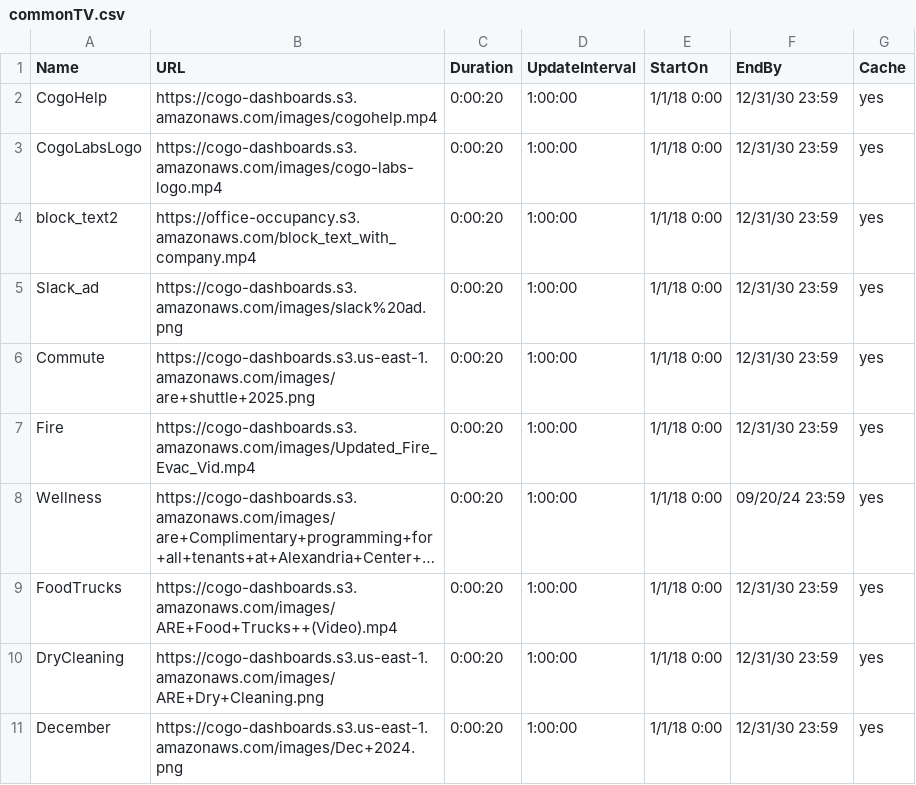
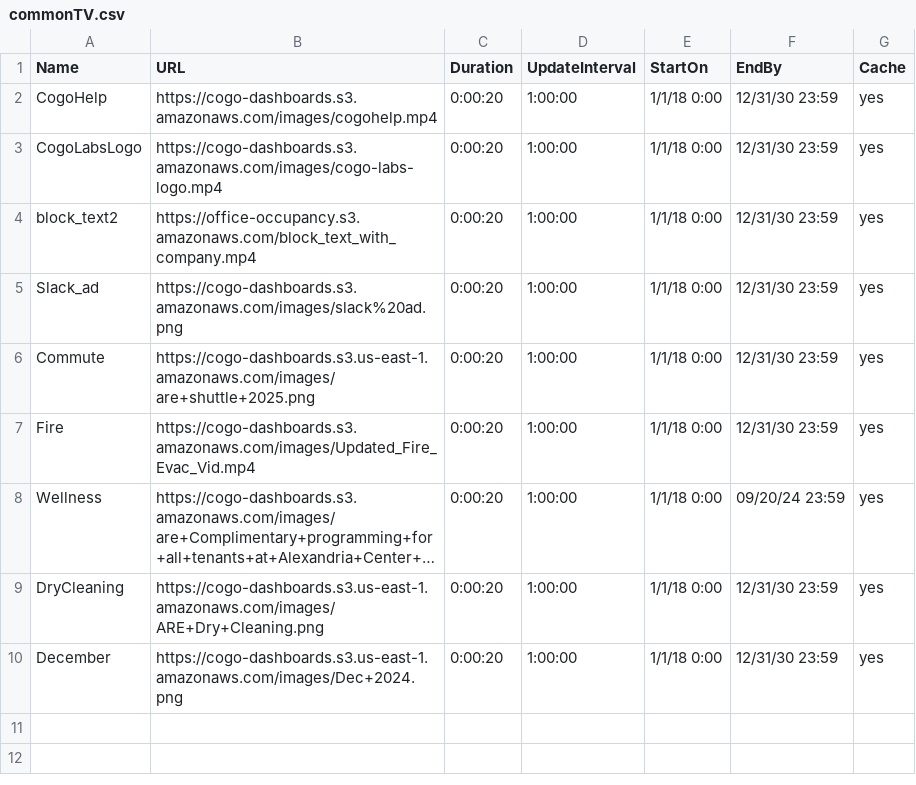
Before and after one commit to cogo-roadmaps/exhibits, a CSV file: csv/commonTV.csv, drawn as a sheet; long unchanged cells end in …; the diff names each change by its address in the sheet, - before the commit and + after, or states it on an @@ line.

Commit message:
Update commonTV.csv
foodtrucks site no longer active

```diff
--- a/csv/commonTV.csv
+++ b/csv/commonTV.csv
-row 9: FoodTrucks | https://cogo-dashboards.s3.amazonaws.com/images/ARE+Food+Trucks++(Video).mp4 | 0:00:20 | 1:00:00 | 1/1/18 0:00 | 12/31/30 23:59 | yes
```
